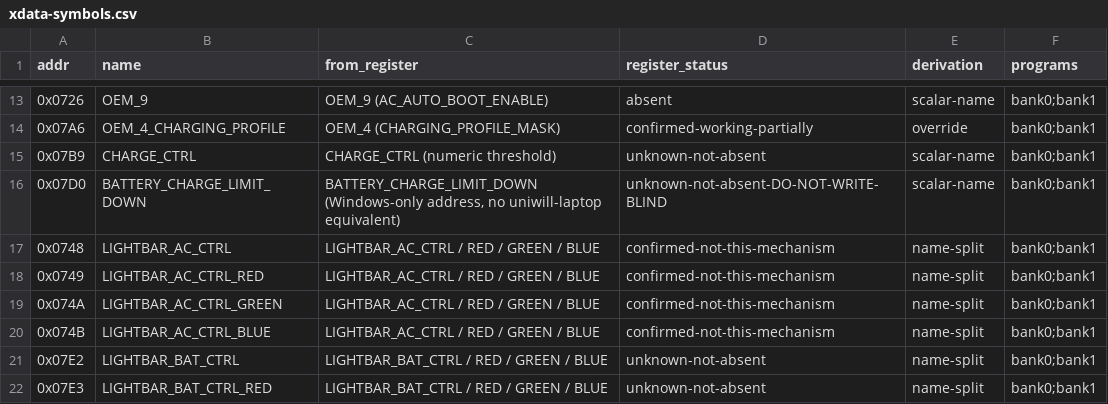
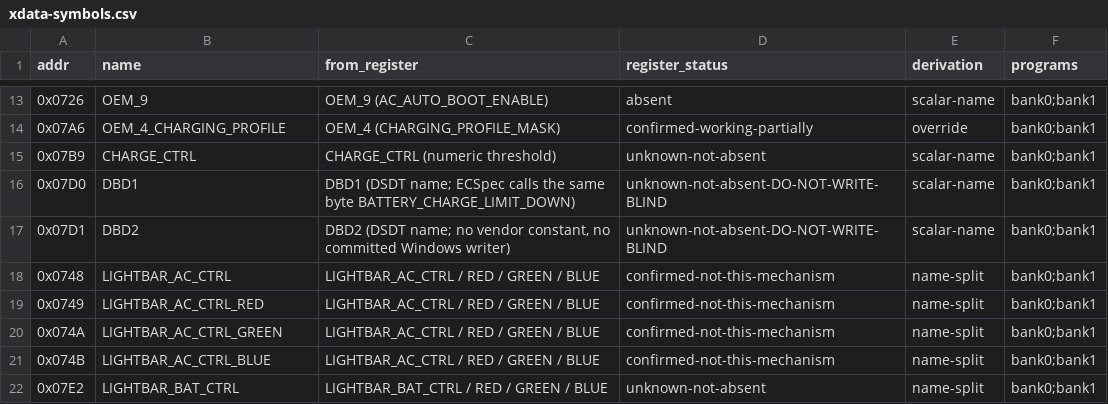
Before and after one commit to ElDavoo/tongfang-gm7mg7p-re, a CSV file: ec/ghidra/xdata-symbols.csv, drawn as a sheet; only a part is shown, gaps mark what is left out; the shorter side is filled out with more unchanged rows.

```diff
--- a/ec/ghidra/xdata-symbols.csv
+++ b/ec/ghidra/xdata-symbols.csv
@@ -15,3 +15,4 @@ addr,name,from_register,register_status,derivation,programs
 0x07B9,CHARGE_CTRL,CHARGE_CTRL (numeric threshold),unknown-not-absent,scalar-name,bank0;bank1
-0x07D0,BATTERY_CHARGE_LIMIT_DOWN,"BATTERY_CHARGE_LIMIT_DOWN (Windows-only address, no uniwill-laptop equivalent)",unknown-not-absent-DO-NOT-WRITE-BLIND,scalar-name,bank0;bank1
+0x07D0,DBD1,DBD1 (DSDT name; ECSpec calls the same byte BATTERY_CHARGE_LIMIT_DOWN),unknown-not-absent-DO-NOT-WRITE-BLIND,scalar-name,bank0;bank1
+0x07D1,DBD2,"DBD2 (DSDT name; no vendor constant, no committed Windows writer)",unknown-not-absent-DO-NOT-WRITE-BLIND,scalar-name,bank0;bank1
 0x0748,LIGHTBAR_AC_CTRL,LIGHTBAR_AC_CTRL / RED / GREEN / BLUE,confirmed-not-this-mechanism,name-split,bank0;bank1
```
Also changed, not shown: 9 other files.
